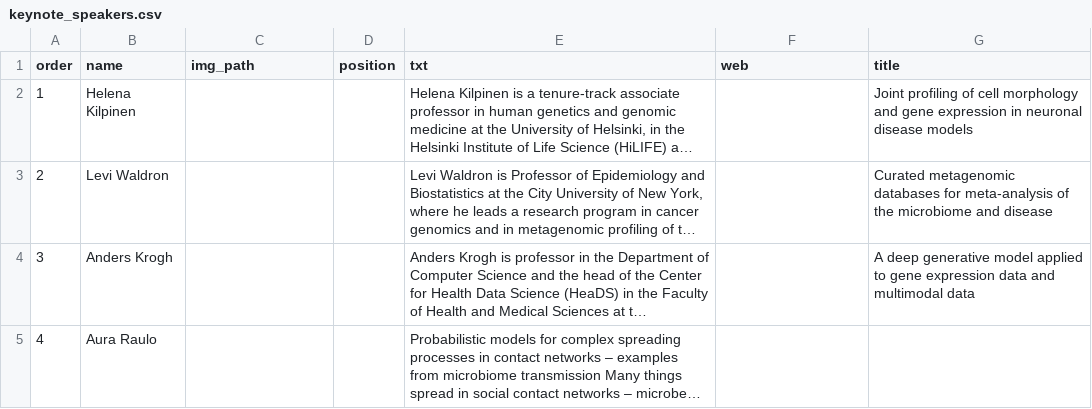
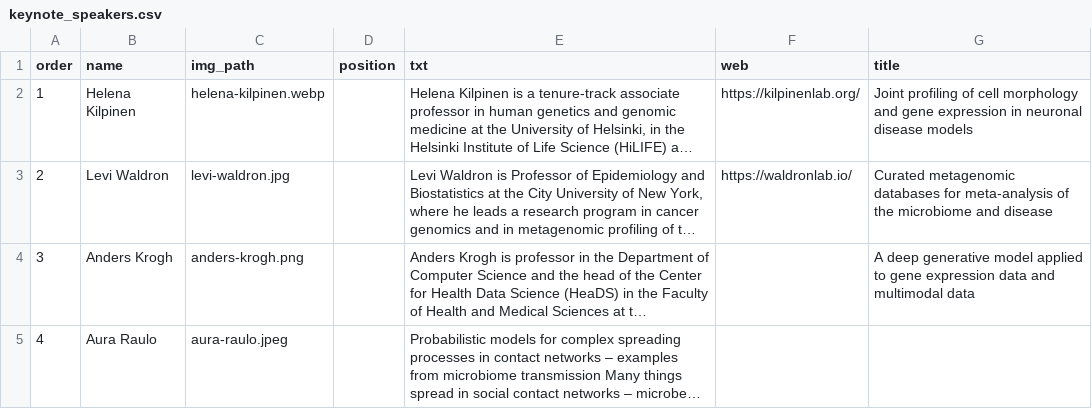
Before and after one commit to Bioconductor/EuroBioC2026, a CSV file: data/keynote_speakers.csv, drawn as a sheet; long unchanged cells end in …; the diff names each change by its address in the sheet, - before the commit and + after, or states it on an @@ line.

Commit message:
Add keynote speaker images

```diff
--- a/data/keynote_speakers.csv
+++ b/data/keynote_speakers.csv
-C2 (img_path): (empty)
+C2 (img_path): helena-kilpinen.webp
-F2 (web): (empty)
+F2 (web): https://kilpinenlab.org/
-C3 (img_path): (empty)
+C3 (img_path): levi-waldron.jpg
-F3 (web): (empty)
+F3 (web): https://waldronlab.io/
-C4 (img_path): (empty)
+C4 (img_path): anders-krogh.png
-C5 (img_path): (empty)
+C5 (img_path): aura-raulo.jpeg
```
Also changed, not shown: 6 other files.
